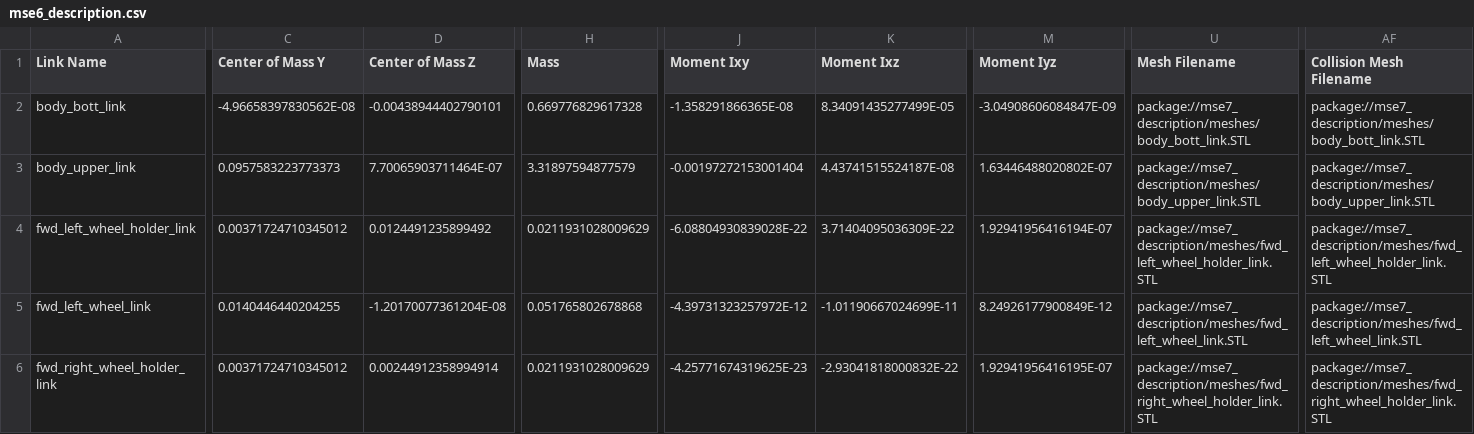
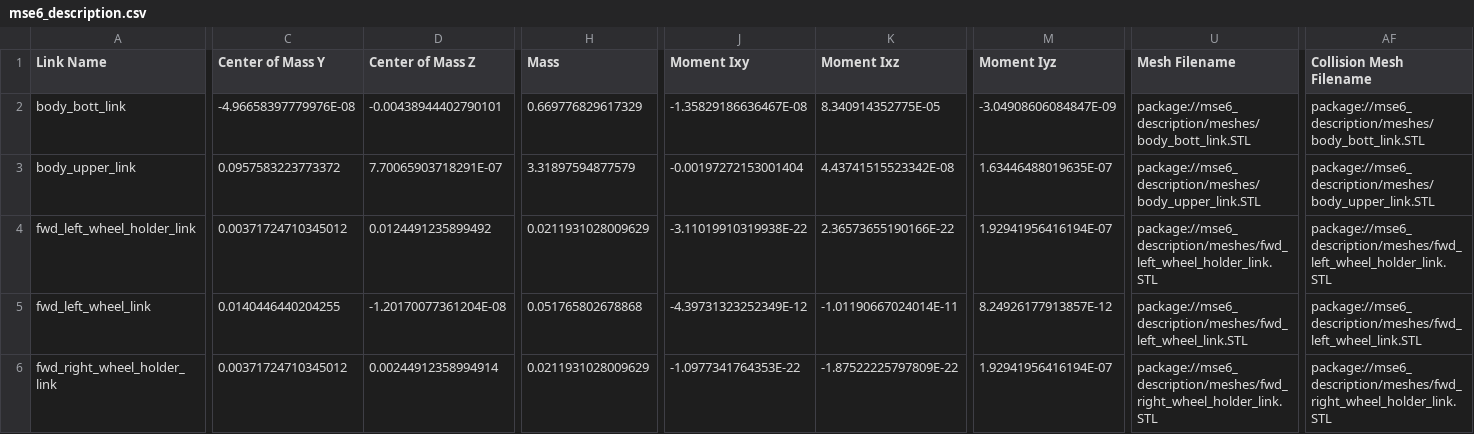
Before and after one commit to MoscowskyAnton/MSE6, a CSV file: mse6_description/urdf/mse6_description.csv, drawn as a sheet; only a part is shown, gaps mark what is left out; the diff covers the shown part only; the diff names each change by its address in the sheet, - before the commit and + after, or states it on an @@ line.

```diff
--- a/mse6_description/urdf/mse6_description.csv
+++ b/mse6_description/urdf/mse6_description.csv
-C2 (Center of Mass Y): -4.96658397830562E-08
+C2 (Center of Mass Y): -4.96658397779976E-08
-H2 (Mass): 0.669776829617328
+H2 (Mass): 0.669776829617329
-J2 (Moment Ixy): -1.358291866365E-08
+J2 (Moment Ixy): -1.35829186636467E-08
-K2 (Moment Ixz): 8.34091435277499E-05
+K2 (Moment Ixz): 8.340914352775E-05
-U2 (Mesh Filename): package://mse7_description/meshes/body_bott_link.STL
+U2 (Mesh Filename): package://mse6_description/meshes/body_bott_link.STL
-AF2 (Collision Mesh Filename): package://mse7_description/meshes/body_bott_link.STL
+AF2 (Collision Mesh Filename): package://mse6_description/meshes/body_bott_link.STL
-C3 (Center of Mass Y): 0.0957583223773373
+C3 (Center of Mass Y): 0.0957583223773372
-D3 (Center of Mass Z): 7.70065903711464E-07
+D3 (Center of Mass Z): 7.70065903718291E-07
-K3 (Moment Ixz): 4.43741515524187E-08
+K3 (Moment Ixz): 4.43741515523342E-08
-M3 (Moment Iyz): 1.63446488020802E-07
+M3 (Moment Iyz): 1.63446488019635E-07
-U3 (Mesh Filename): package://mse7_description/meshes/body_upper_link.STL
+U3 (Mesh Filename): package://mse6_description/meshes/body_upper_link.STL
-AF3 (Collision Mesh Filename): package://mse7_description/meshes/body_upper_link.STL
+AF3 (Collision Mesh Filename): package://mse6_description/meshes/body_upper_link.STL
-J4 (Moment Ixy): -6.08804930839028E-22
+J4 (Moment Ixy): -3.11019910319938E-22
-K4 (Moment Ixz): 3.71404095036309E-22
+K4 (Moment Ixz): 2.36573655190166E-22
-U4 (Mesh Filename): package://mse7_description/meshes/fwd_left_wheel_holder_link.STL
+U4 (Mesh Filename): package://mse6_description/meshes/fwd_left_wheel_holder_link.STL
-AF4 (Collision Mesh Filename): package://mse7_description/meshes/fwd_left_wheel_holder_link.STL
+AF4 (Collision Mesh Filename): package://mse6_description/meshes/fwd_left_wheel_holder_link.STL
-J5 (Moment Ixy): -4.39731323257972E-12
+J5 (Moment Ixy): -4.39731323252349E-12
-K5 (Moment Ixz): -1.01190667024699E-11
+K5 (Moment Ixz): -1.01190667024014E-11
-M5 (Moment Iyz): 8.24926177900849E-12
+M5 (Moment Iyz): 8.24926177913857E-12
-U5 (Mesh Filename): package://mse7_description/meshes/fwd_left_wheel_link.STL
+U5 (Mesh Filename): package://mse6_description/meshes/fwd_left_wheel_link.STL
-AF5 (Collision Mesh Filename): package://mse7_description/meshes/fwd_left_wheel_link.STL
+AF5 (Collision Mesh Filename): package://mse6_description/meshes/fwd_left_wheel_link.STL
-J6 (Moment Ixy): -4.25771674319625E-23
+J6 (Moment Ixy): -1.0977341764353E-22
-K6 (Moment Ixz): -2.93041818000832E-22
+K6 (Moment Ixz): -1.87522225797809E-22
-M6 (Moment Iyz): 1.92941956416195E-07
+M6 (Moment Iyz): 1.92941956416194E-07
-U6 (Mesh Filename): package://mse7_description/meshes/fwd_right_wheel_holder_link.STL
+U6 (Mesh Filename): package://mse6_description/meshes/fwd_right_wheel_holder_link.STL
-AF6 (Collision Mesh Filename): package://mse7_description/meshes/fwd_right_wheel_holder_link.STL
+AF6 (Collision Mesh Filename): package://mse6_description/meshes/fwd_right_wheel_holder_link.STL
```
Also changed, not shown: 29 edited cells elsewhere in this file, 6 other files.
